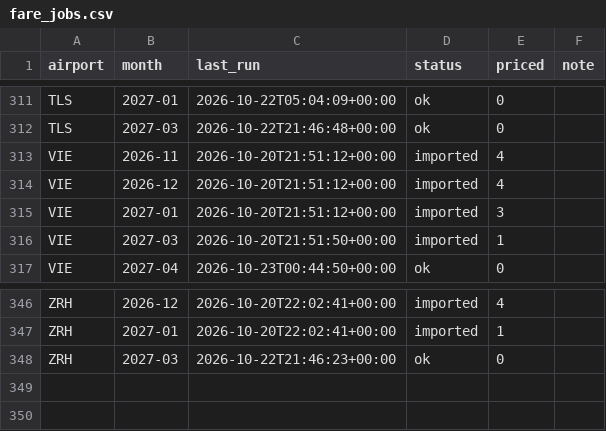
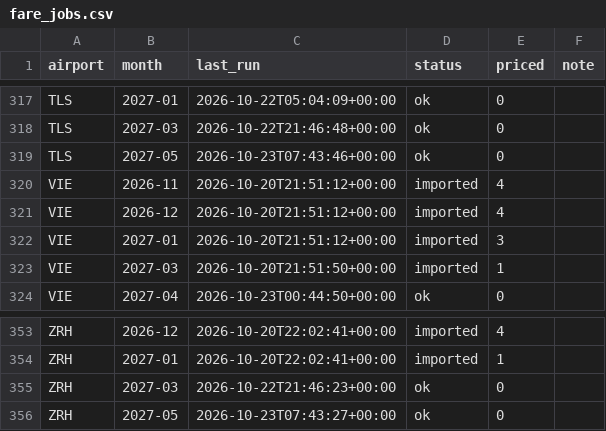
Before and after one commit to clombion/kiz-radar, a CSV file: docs/data/fare_jobs.csv, drawn as a sheet; only a part is shown, gaps mark what is left out; the diff covers the shown part only; the diff names each change by its address in the sheet, - before the commit and + after, or states it on an @@ line.

```diff
--- a/docs/data/fare_jobs.csv
+++ b/docs/data/fare_jobs.csv
+row 319: TLS | 2027-05 | 2026-10-23T07:43:46+00:00 | ok | 0
+row 356: ZRH | 2027-05 | 2026-10-23T07:43:27+00:00 | ok | 0
```
Also changed, not shown: 6 added rows elsewhere in this file.
